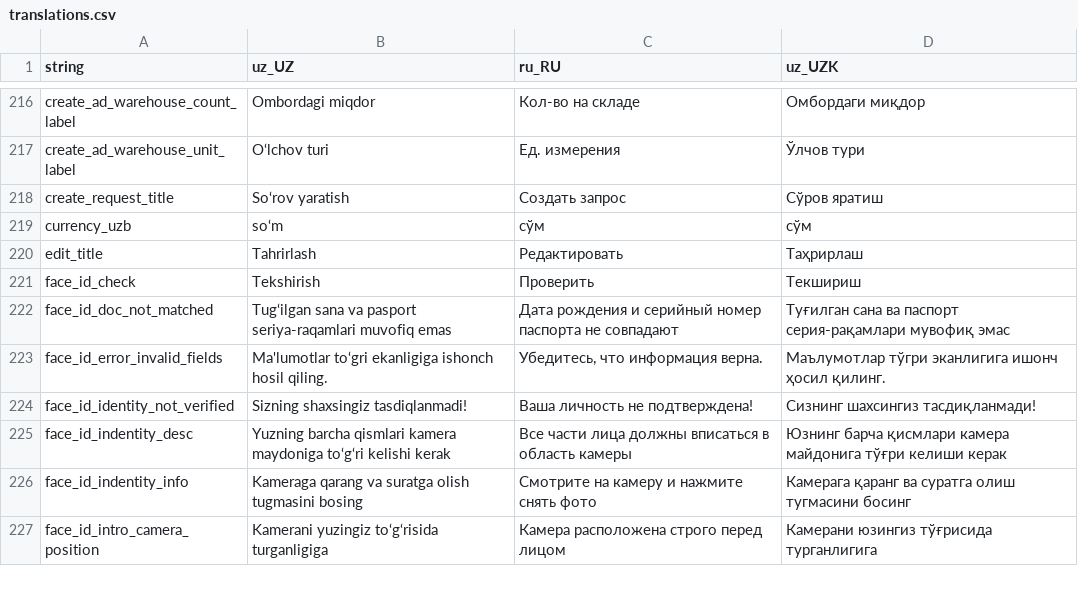
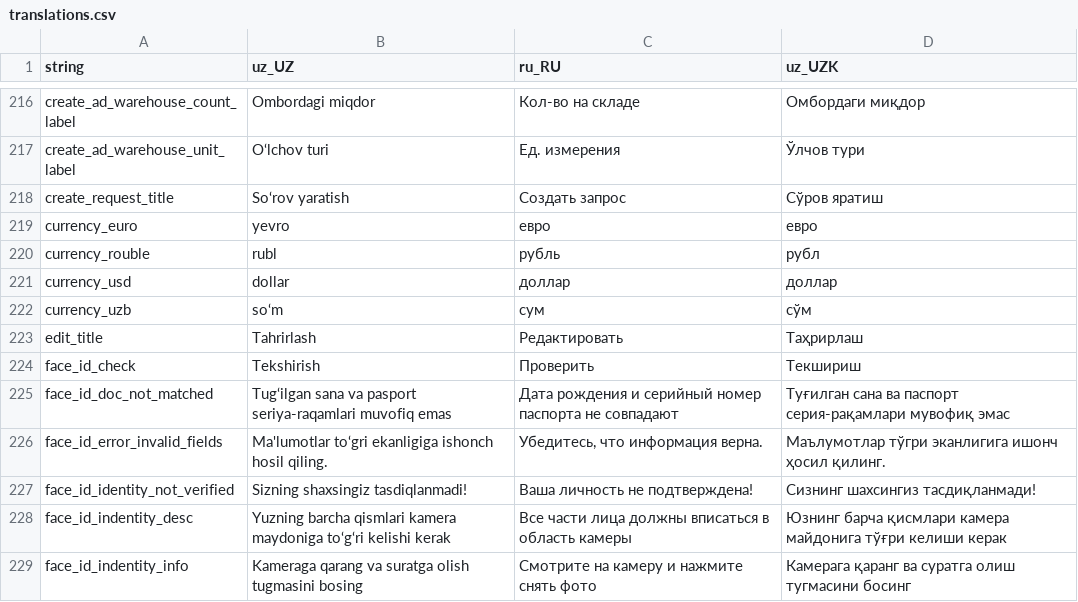
Before and after one commit to Hikmatullohprogramist/El-xizmati, a CSV file: assets/localization/translations.csv, drawn as a sheet; only a part is shown, gaps mark what is left out; the shorter side is filled out with more unchanged rows.

```diff
--- a/assets/localization/translations.csv
+++ b/assets/localization/translations.csv
@@ -218,3 +218,6 @@ create_ad_warehouse_unit_label,O‘lchov turi,Ед. измерения,Ўлчо
 create_request_title,So‘rov yaratish,Создать запрос,Сўров яратиш
-currency_uzb,so‘m,сўм,сўм
+currency_euro,yevro,евро,евро
+currency_rouble,rubl,рубль,рубл
+currency_usd,dollar,доллар,доллар
+currency_uzb,so‘m,сум,сўм
 edit_title,Tahrirlash,Редактировать,Таҳрирлаш
```
Also changed, not shown: 14 other files.
